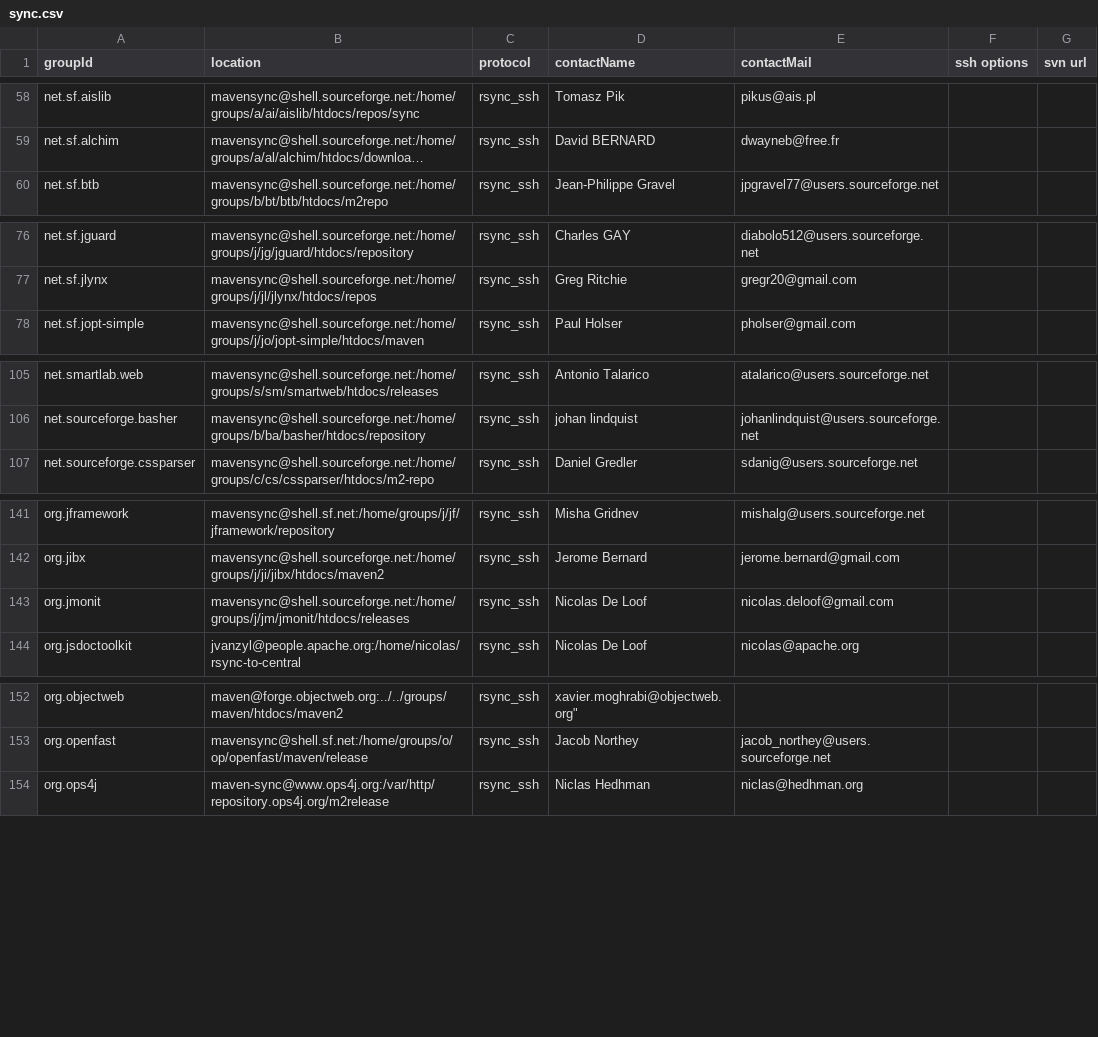
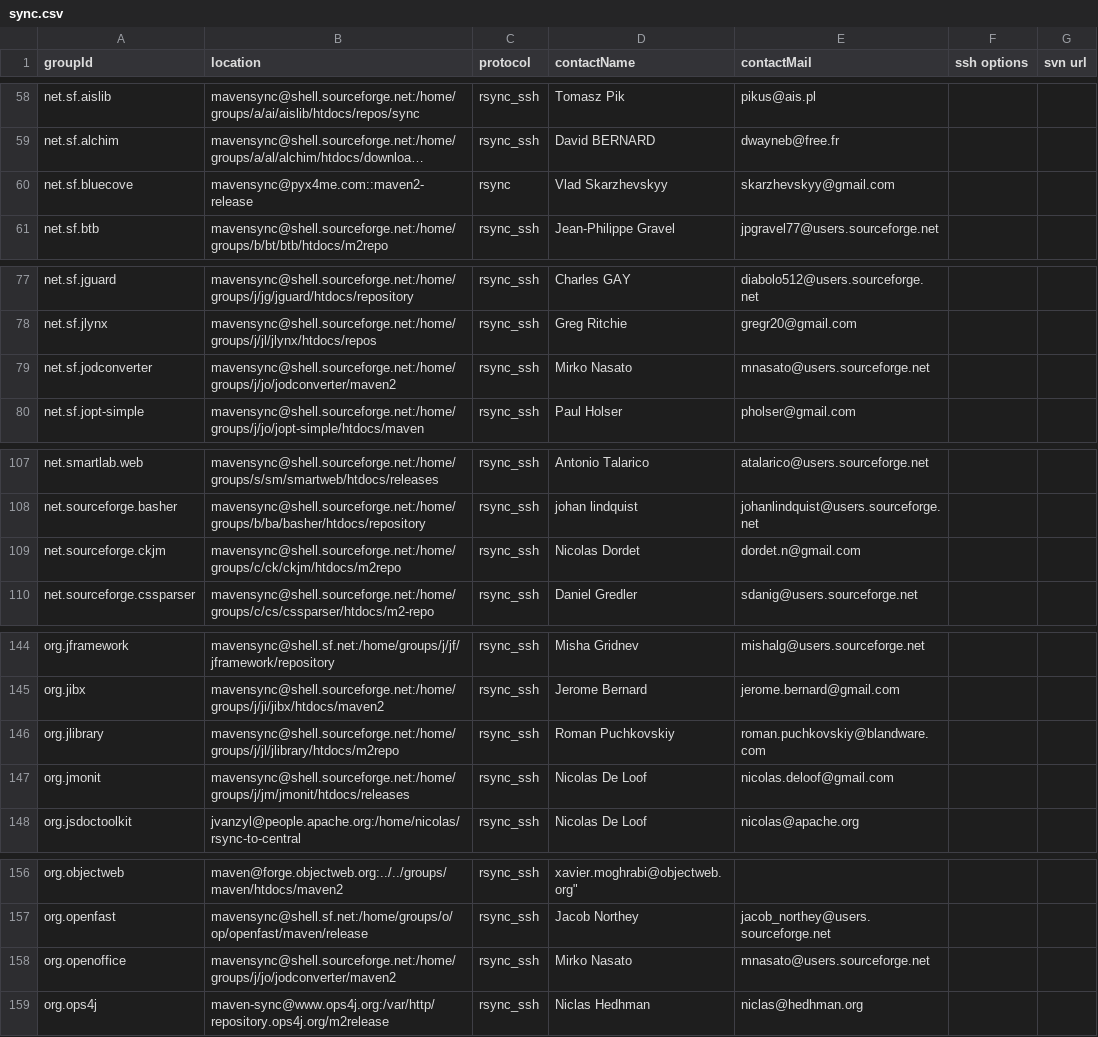
Before and after one commit to apache/maven-repository-tools, a CSV file: src/bin/synchronize/m2-sync/sync.csv, drawn as a sheet; only a part is shown, gaps mark what is left out; long unchanged cells end in …; the diff names each change by its address in the sheet, - before the commit and + after, or states it on an @@ line.

Commit message:
[MAVENUPLOAD-2153][MAVENUPLOAD-2154][MAVENUPLOAD-2157][MAVENUPLOAD-2158]
git-svn-id: https://svn.apache.org/repos/asf/maven/repository-tools/trunk@684507 13f79535-47bb-0310-9956-ffa450edef68

```diff
--- a/src/bin/synchronize/m2-sync/sync.csv
+++ b/src/bin/synchronize/m2-sync/sync.csv
+row 60: net.sf.bluecove | mavensync@pyx4me.com::maven2-release | rsync | Vlad Skarzhevskyy | skarzhevskyy@gmail.com
+row 79: net.sf.jodconverter | mavensync@shell.sourceforge.net:/home/groups/j/jo/jodconverter/maven2 | rsync_ssh | Mirko Nasato | mnasato@users.sourceforge.net
+row 109: net.sourceforge.ckjm | mavensync@shell.sourceforge.net:/home/groups/c/ck/ckjm/htdocs/m2repo | rsync_ssh | Nicolas Dordet | dordet.n@gmail.com
+row 146: org.jlibrary | mavensync@shell.sourceforge.net:/home/groups/j/jl/jlibrary/htdocs/m2repo | rsync_ssh | Roman Puchkovskiy | roman.puchkovskiy@blandware.com
+row 158: org.openoffice | mavensync@shell.sourceforge.net:/home/groups/j/jo/jodconverter/maven2 | rsync_ssh | Mirko Nasato | mnasato@users.sourceforge.net
```
